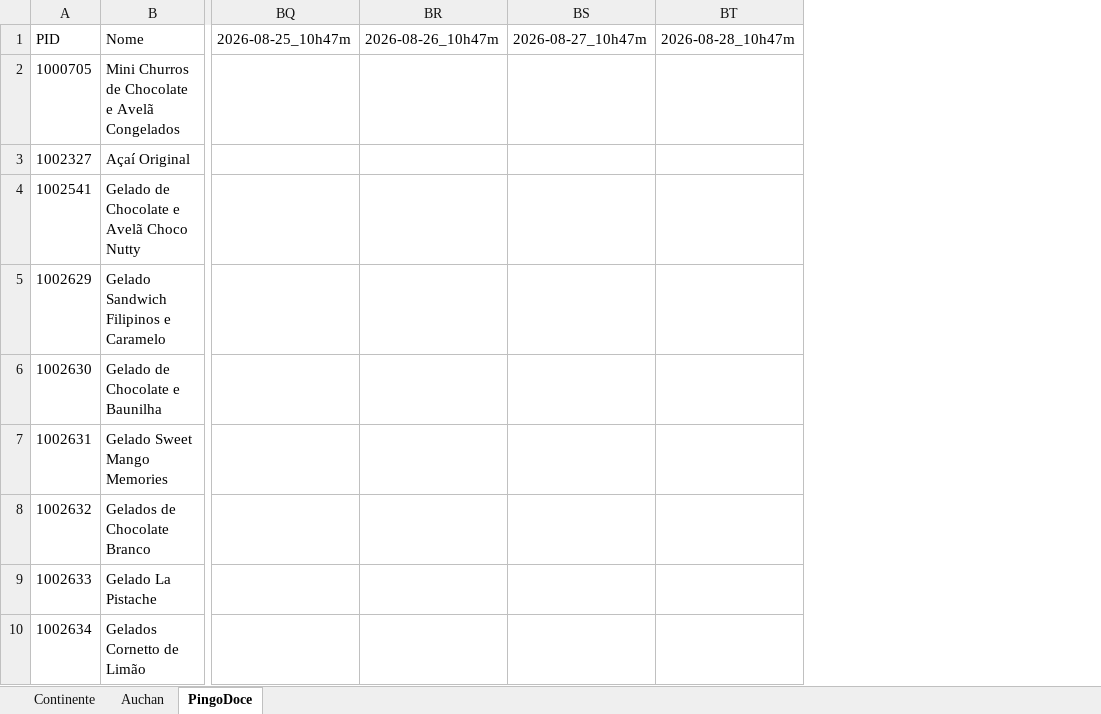
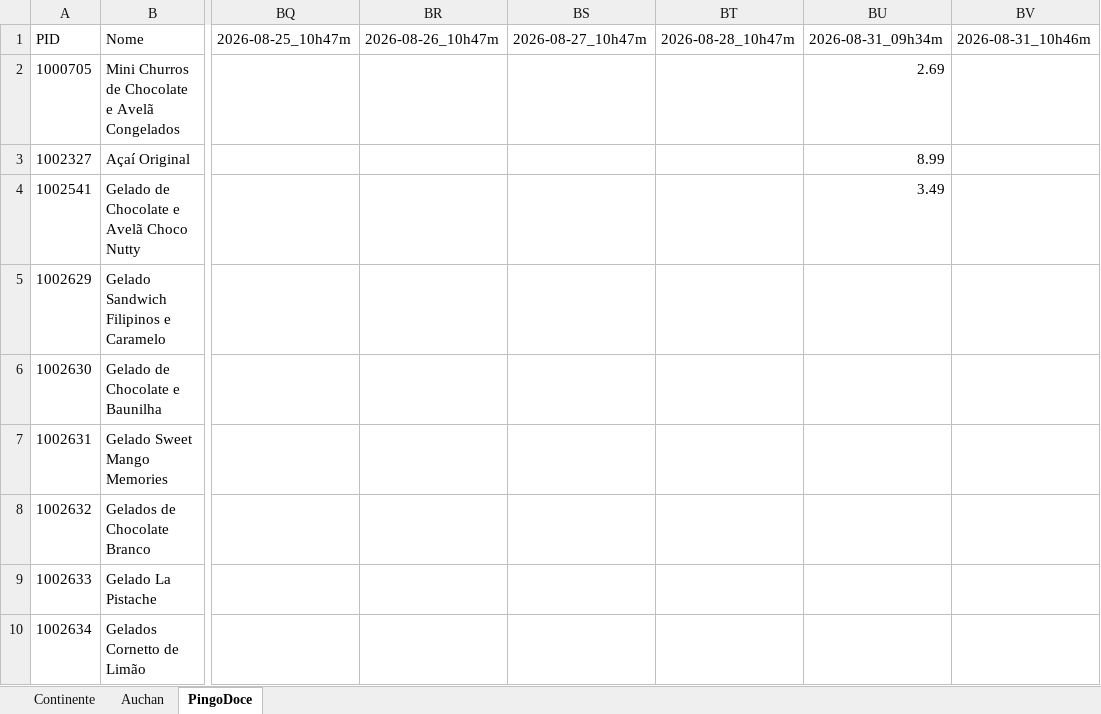
Before and after one commit to luizfernandofzhub/capd-prices, an Excel workbook: precos_CAPD.xlsx, sheet PingoDoce, drawn as a sheet; only a part is shown, gaps mark what is left out; values as stored, in another font and other column widths than the file's, no borders; the diff names each change by its address in the sheet, - before the commit and + after, or states it on an @@ line.

```diff
--- a/precos_CAPD.xlsx (sheet PingoDoce)
+++ b/precos_CAPD.xlsx (sheet PingoDoce)
+column BU, rows 1-4: 2026-08-31_09h34m | 2.69 | 8.99 | 3.49
+column BV, row 1: 2026-08-31_10h46m
```
Also changed, not shown: sheet Continente, sheet Auchan.
